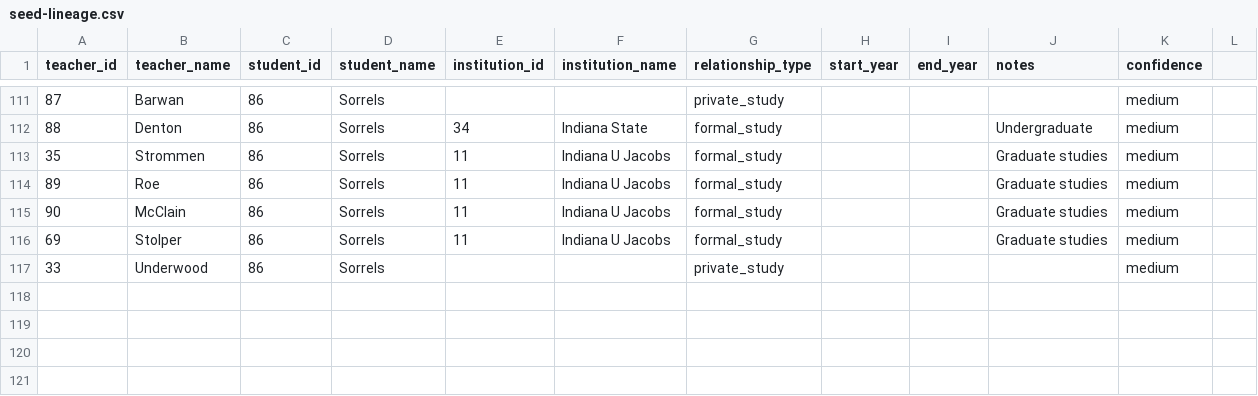
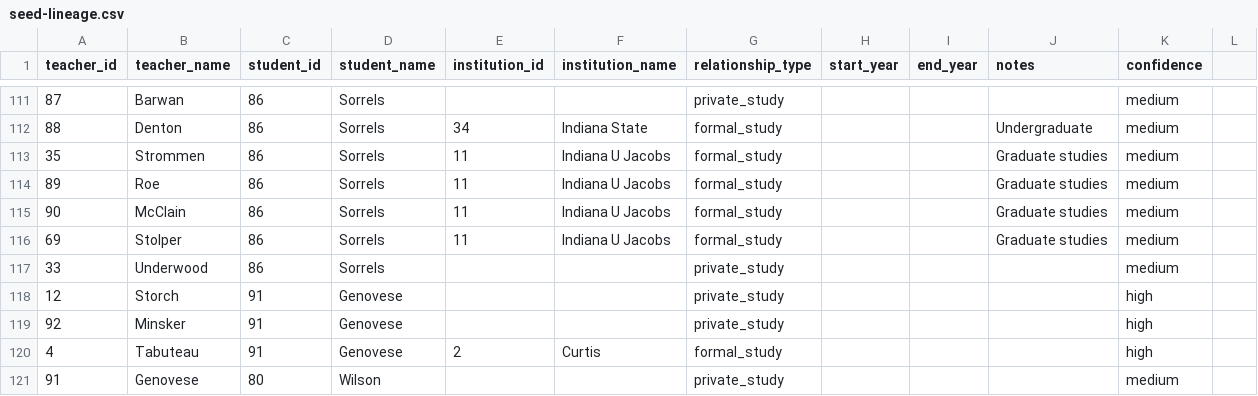
Before and after one commit to coranglais/musician-genealogy, a CSV file: seed-lineage.csv, drawn as a sheet; only a part is shown, gaps mark what is left out.

```diff
--- a/seed-lineage.csv
+++ b/seed-lineage.csv
@@ -117 +117,5 @@ teacher_id,teacher_name,student_id,student_name,institution_id,institution_name,
 33,Underwood,86,Sorrels,,,private_study,,,,medium
+12,Storch,91,Genovese,,,private_study,,,,high
+92,Minsker,91,Genovese,,,private_study,,,,high
+4,Tabuteau,91,Genovese,2,Curtis,formal_study,,,,high
+91,Genovese,80,Wilson,,,private_study,,,,medium
```
Also changed, not shown: seed-musicians.csv.
